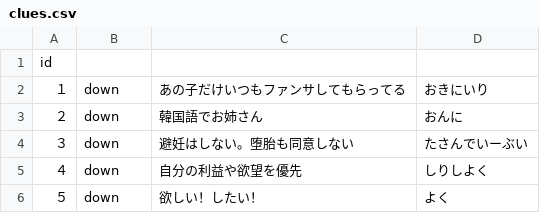
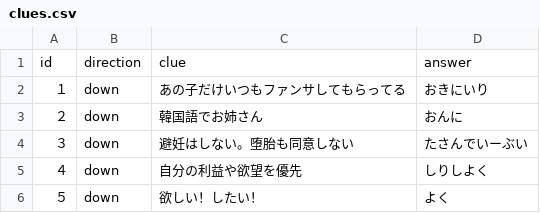
Before and after one commit to 70nanon/sasa-cross-word, a CSV file: puzzles/005/clues.csv, drawn as a sheet; only a part is shown; removed rows and columns are numbered as before the commit, all else as after; the diff names each change by its address in the sheet, - before the commit and + after, or states it on an @@ line.

Commit message:
Update clues.csv

```diff
--- a/puzzles/005/clues.csv
+++ b/puzzles/005/clues.csv
-row 1: id
+row 1: id | direction | clue | answer
```
